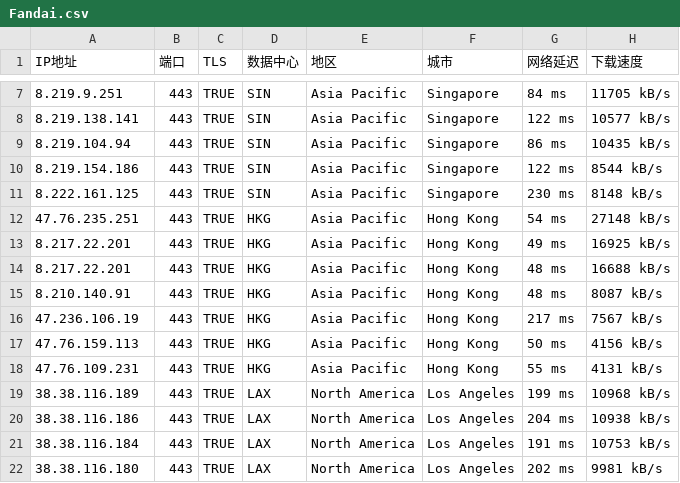
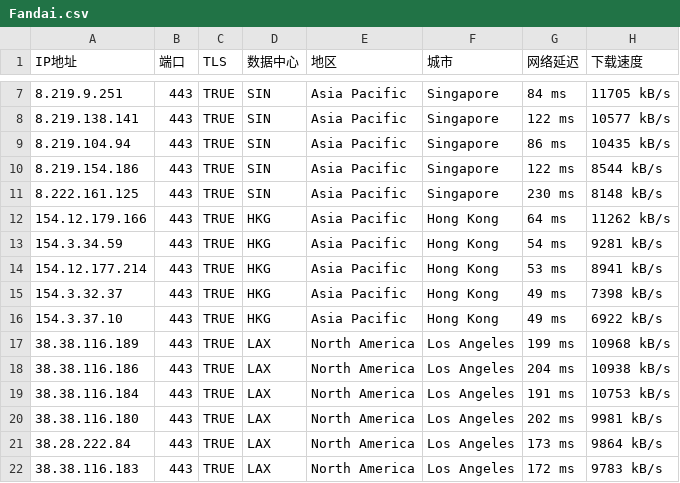
Before and after one commit to gavinhomework/AutoBuild-OpenWrt, a CSV file: Fandai.csv, drawn as a sheet; only a part is shown, gaps mark what is left out; the shorter side is filled out with more unchanged rows.

Commit message:
Add files via upload

```diff
--- a/Fandai.csv
+++ b/Fandai.csv
@@ -11,9 +11,7 @@ IP地址,端口,TLS,数据中心,地区,城市,网络延迟,下载速度
 8.222.161.125,443,TRUE,SIN,Asia Pacific,Singapore,230 ms,8148 kB/s
-47.76.235.251,443,TRUE,HKG,Asia Pacific,Hong Kong,54 ms,27148 kB/s
-8.217.22.201,443,TRUE,HKG,Asia Pacific,Hong Kong,49 ms,16925 kB/s
-8.217.22.201,443,TRUE,HKG,Asia Pacific,Hong Kong,48 ms,16688 kB/s
-8.210.140.91,443,TRUE,HKG,Asia Pacific,Hong Kong,48 ms,8087 kB/s
-47.236.106.19,443,TRUE,HKG,Asia Pacific,Hong Kong,217 ms,7567 kB/s
-47.76.159.113,443,TRUE,HKG,Asia Pacific,Hong Kong,50 ms,4156 kB/s
-47.76.109.231,443,TRUE,HKG,Asia Pacific,Hong Kong,55 ms,4131 kB/s
+154.12.179.166,443,TRUE,HKG,Asia Pacific,Hong Kong,64 ms,11262 kB/s
+154.3.34.59,443,TRUE,HKG,Asia Pacific,Hong Kong,54 ms,9281 kB/s
+154.12.177.214,443,TRUE,HKG,Asia Pacific,Hong Kong,53 ms,8941 kB/s
+154.3.32.37,443,TRUE,HKG,Asia Pacific,Hong Kong,49 ms,7398 kB/s
+154.3.37.10,443,TRUE,HKG,Asia Pacific,Hong Kong,49 ms,6922 kB/s
 38.38.116.189,443,TRUE,LAX,North America,Los Angeles,199 ms,10968 kB/s
```
